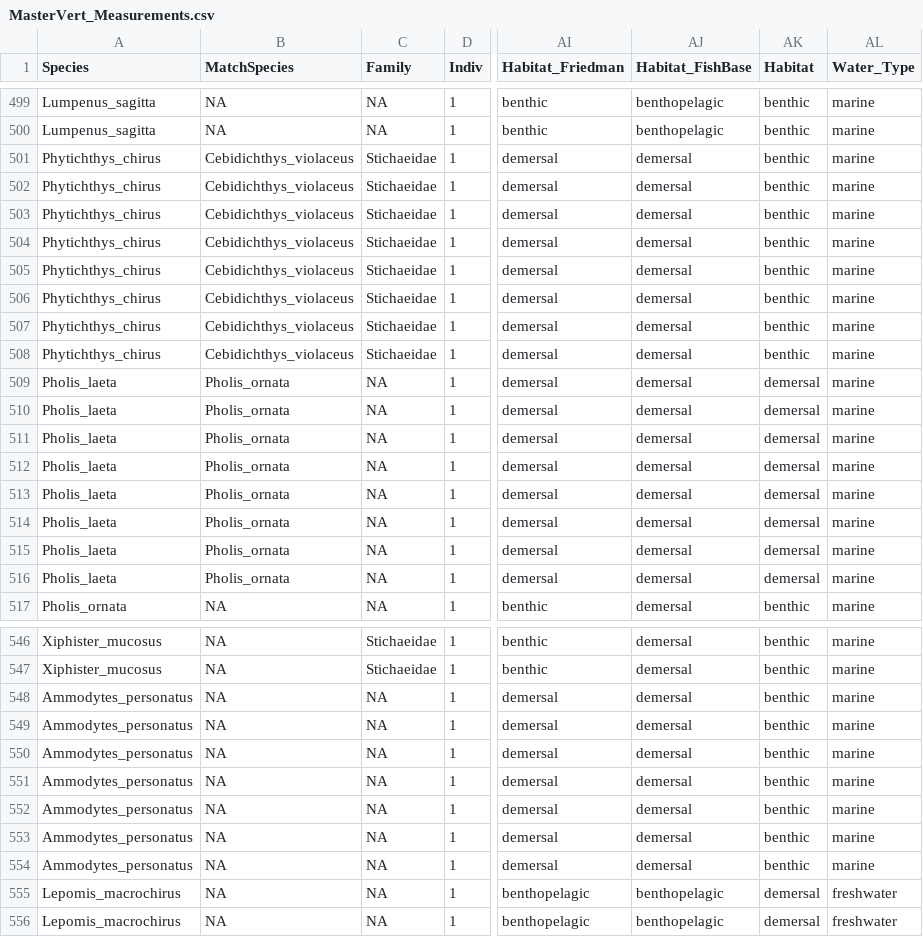
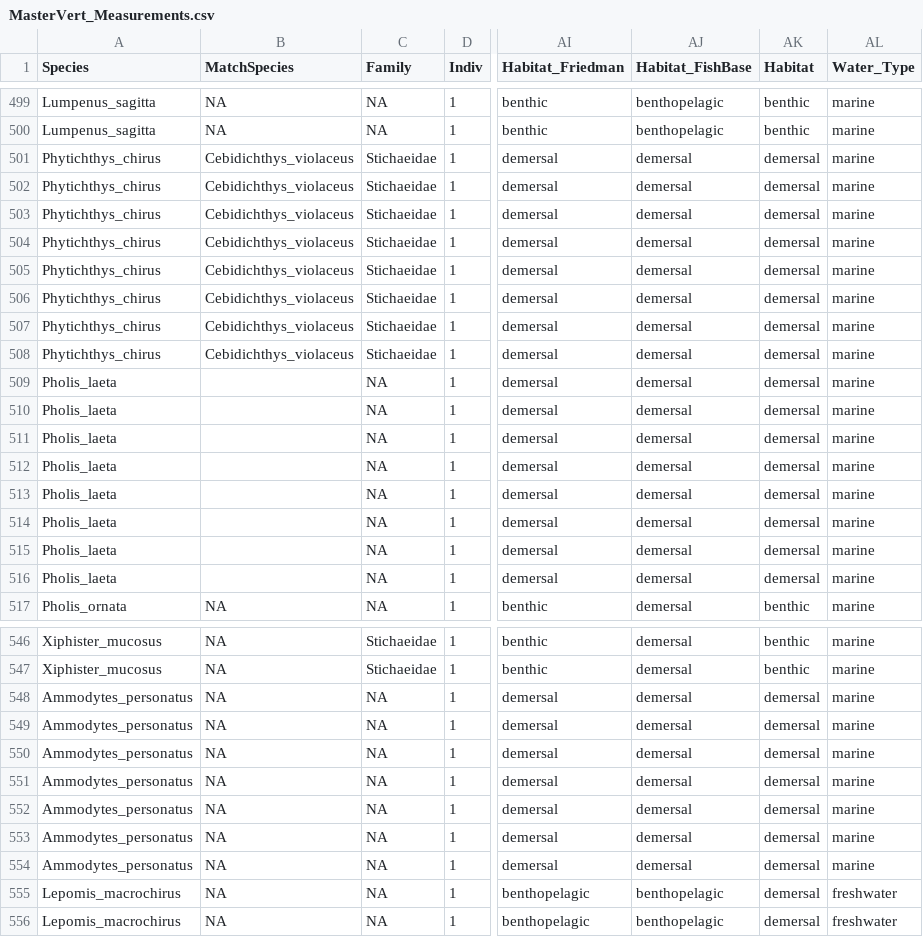
Before and after one commit to tytell/BaxterVertEvol, a CSV file: data/MasterVert_Measurements.csv, drawn as a sheet; only a part is shown, gaps mark what is left out; the diff covers the shown part only; the diff names each change by its address in the sheet, - before the commit and + after, or states it on an @@ line.

```diff
--- a/data/MasterVert_Measurements.csv
+++ b/data/MasterVert_Measurements.csv
-AK501:AK508 (Habitat): benthic
+AK501:AK508 (Habitat): demersal
-B509:B516 (MatchSpecies): Pholis_ornata
+B509:B516 (MatchSpecies): (empty)
-AK548:AK554 (Habitat): benthic
+AK548:AK554 (Habitat): demersal
```
Also changed, not shown: 93 edited cells elsewhere in this file, 2 other files.
